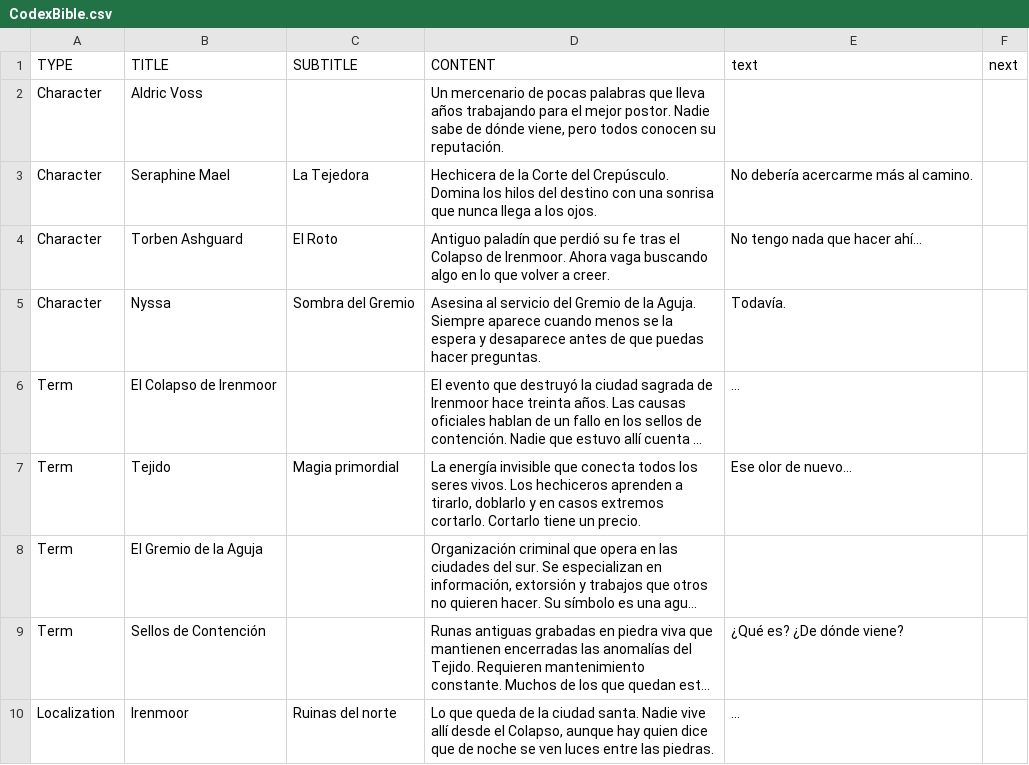
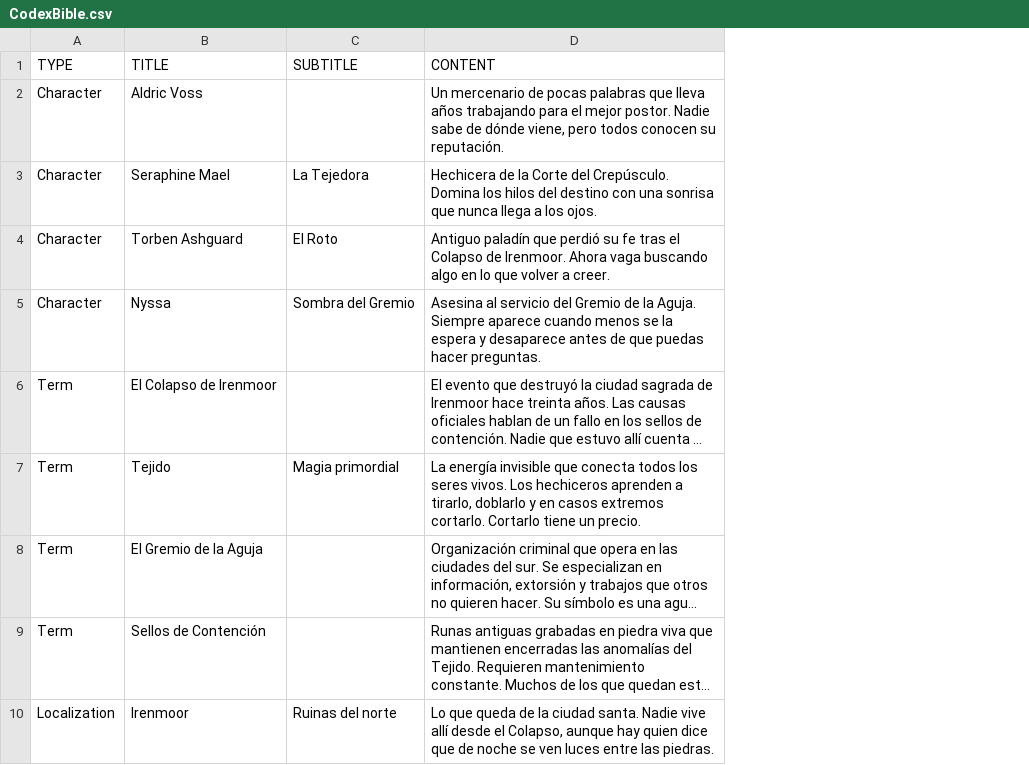
Before and after one commit to alonsomadrigal04/TFG, a CSV file: Data/Codex/CodexBible.csv, drawn as a sheet; only a part is shown; long unchanged cells end in …; the diff names each change by its address in the sheet, - before the commit and + after, or states it on an @@ line.

Commit message:
Pause menu: add audio, animations and UI fixes
Add PauseOn/PauseOff audio assets and their import metadata, and enhance the pause menu scene (GameMenu.tscn) with new animations, fonts, a Return button, button feedback script, adjusted layouts/offsets, and updated animation libraries. Fix a typo and standardize node/export names (inventotyAnimator -> inventoryAnimator, SoundMenu/Inventory/Codex node path names) and remove an unused PauseSounds node. Update CodexBehaviour to inherit Control (instead of Node) and modify PauseMenu: add bReturn export, wire button handlers, implement ReturnAction and a GetAnimator helper, show/hide submenus and play corresponding animations. Clean up Data/Codex/CodexBible.csv column format (remove extra columns) and switch project main scene in project.godot. These changes implement pause UI polish, wiring for submenu transitions, and minor data/schema corrections.

```diff
--- a/Data/Codex/CodexBible.csv
+++ b/Data/Codex/CodexBible.csv
-column E (text), rows 3-10: No debería acercarme más al camino. | No tengo nada que hacer ahí... | Todavía. | … | Ese olor de nuevo… |  | ¿Qué es? ¿De dónde viene? | …
-column F (next), empty
```
Also changed, not shown: 8 other files.
